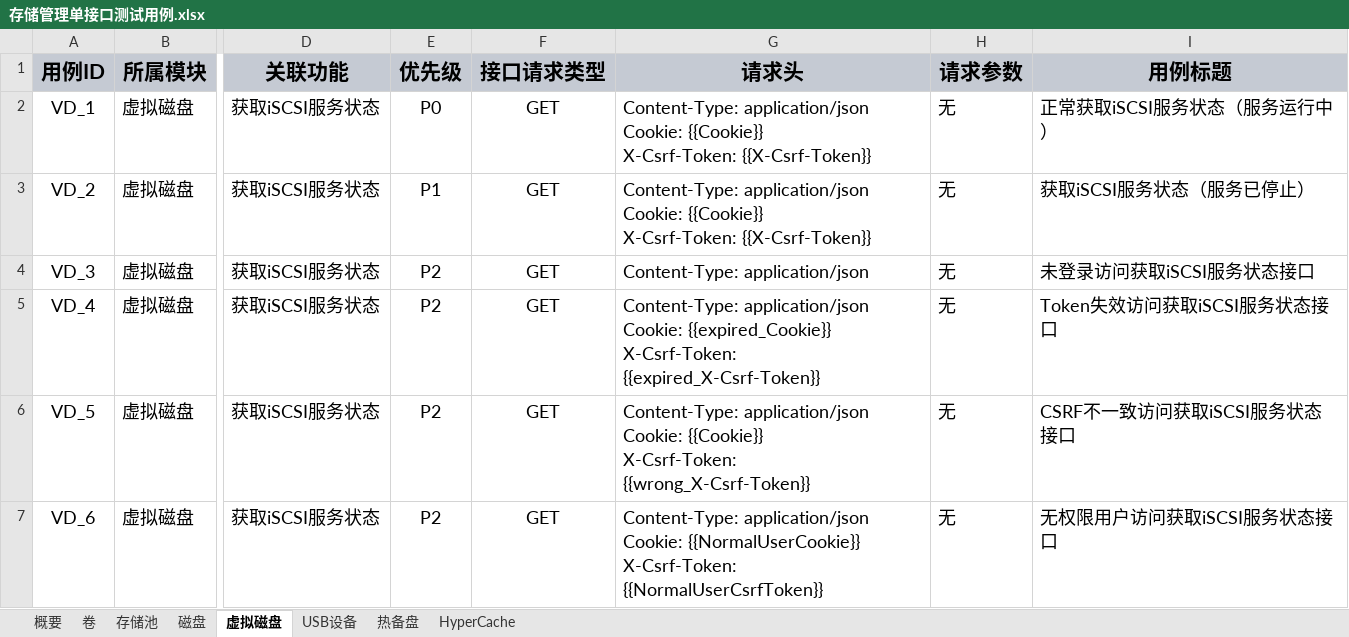
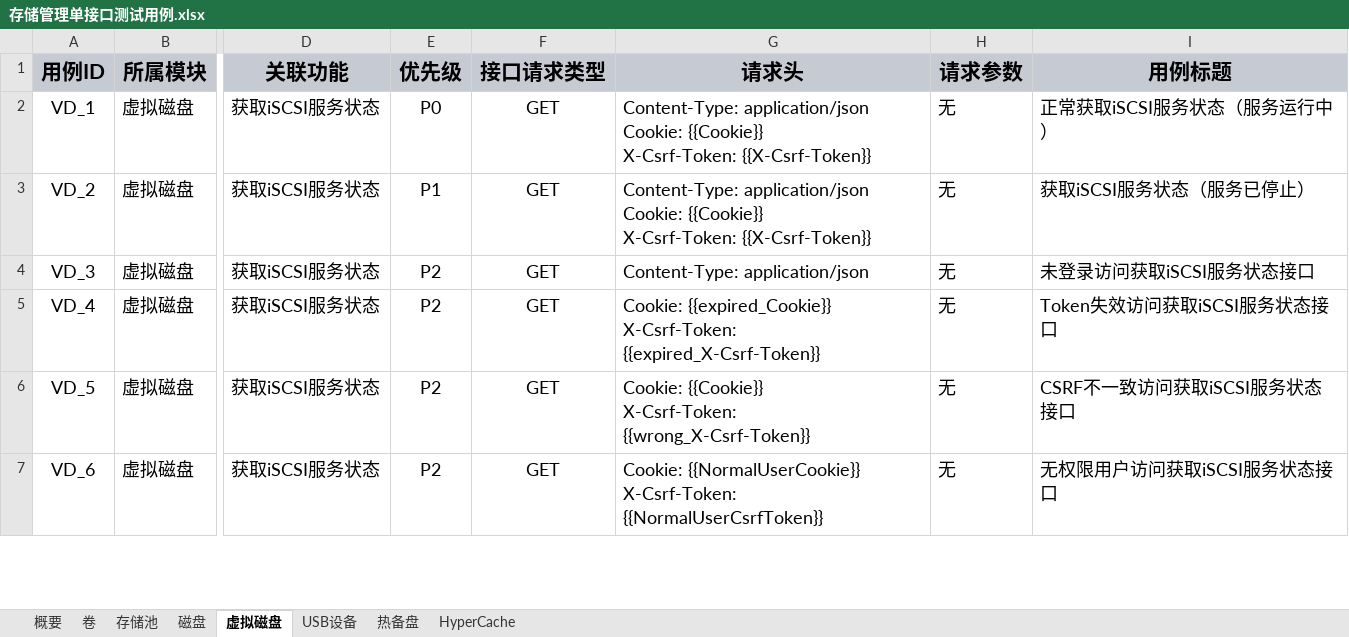
Before and after one commit to 642671/test_dev_projects, an Excel workbook: 接口测试用例/单个接口测试用例/存储管理单接口测试用例.xlsx, sheet 虚拟磁盘, drawn as a sheet; only a part is shown, gaps mark what is left out; values as stored, in another font and other column widths than the file's, no borders; charts and pictures not drawn; ↵ is a line break in a cell; the diff covers the shown part only; the diff names each change by its address in the sheet, - before the commit and + after, or states it on an @@ line.

```diff
--- a/接口测试用例/单个接口测试用例/存储管理单接口测试用例.xlsx (sheet 虚拟磁盘)
+++ b/接口测试用例/单个接口测试用例/存储管理单接口测试用例.xlsx (sheet 虚拟磁盘)
-G5 (请求头): Content-Type: application/json ↵ Cookie: {{expired_Cookie}}…
+G5 (请求头): Cookie: {{expired_Cookie}}…
-G6 (请求头): Content-Type: application/json ↵ Cookie: {{Cookie}}…
+G6 (请求头): Cookie: {{Cookie}}…
-G7 (请求头): Content-Type: application/json ↵ Cookie: {{NormalUserCookie}}…
+G7 (请求头): Cookie: {{NormalUserCookie}}…
```
Also changed, not shown: 40 edited cells elsewhere in this sheet, sheet 存储池, sheet 磁盘, sheet 卷, sheet USB设备, sheet 热备盘, charts or pictures, 6 other files.
